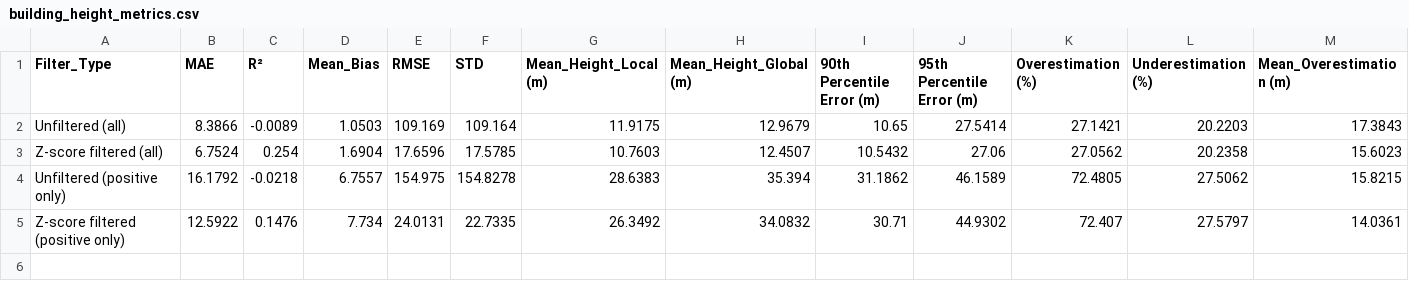
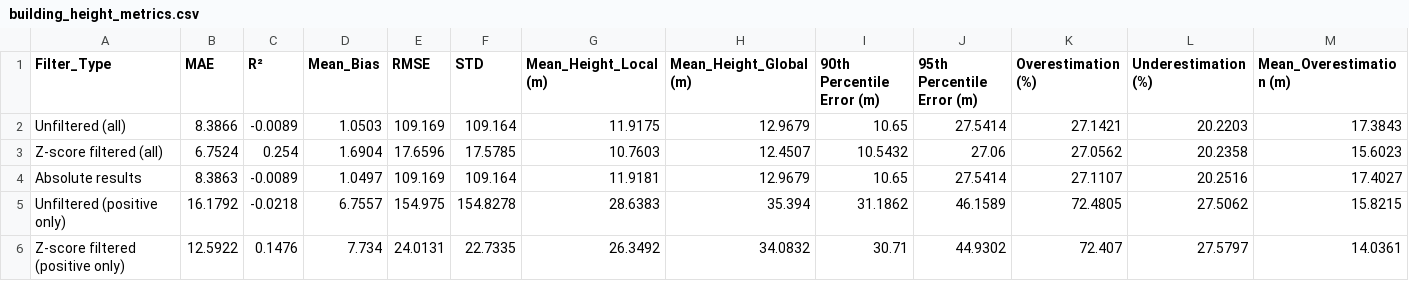
Before and after one commit to wri/cities-heat-workspace, a CSV file: results/buildings/RiodeJaneiro/height/metrics/building_height_metrics.csv, drawn as a sheet; only a part is shown; rows hold the shown columns only; the diff names each change by its address in the sheet, - before the commit and + after, or states it on an @@ line.

Commit message:
update absolute results

```diff
--- a/results/buildings/RiodeJaneiro/height/metrics/building_height_metrics.csv
+++ b/results/buildings/RiodeJaneiro/height/metrics/building_height_metrics.csv
+row 4: Absolute results | 8.3863 | -0.0089 | 1.0497 | 109.169 | 109.164 | 11.9181 | 12.9679 | 10.65 | 27.5414 | 27.1107 | 20.2516 | 17.4027
```
Also changed, not shown: results/buildings/Amsterdam/height/metrics/building_height_metrics.csv, results/buildings/Monterrey1/height/metrics/building_height_metrics.csv, 2 other files.
